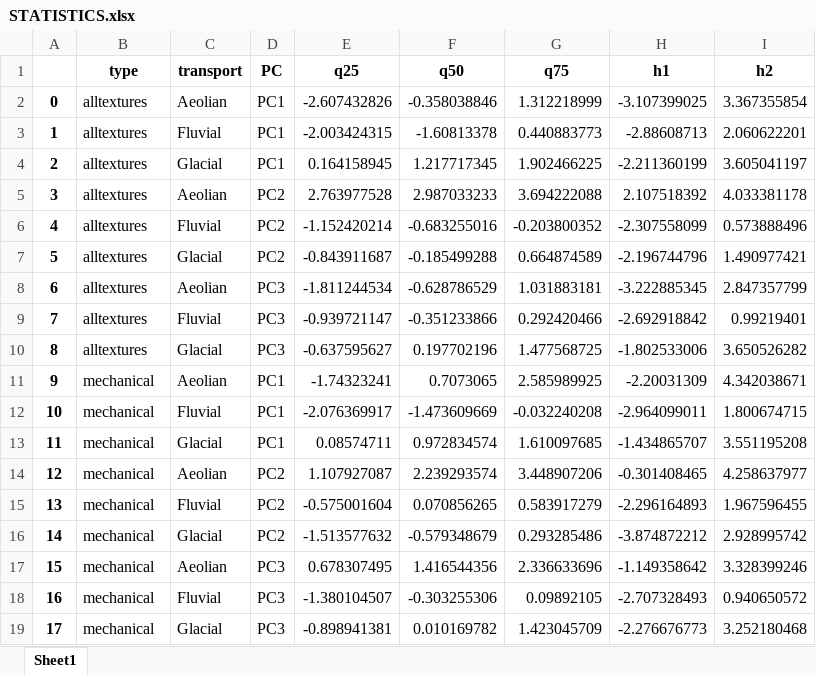
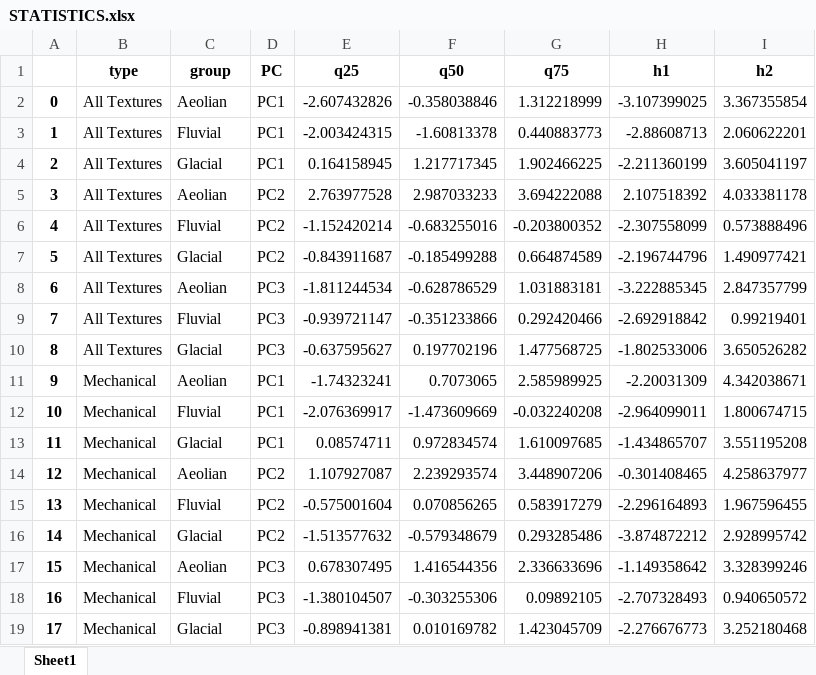
Before and after one commit to jreahl/Reahl_2020, an Excel workbook: Code/STATISTICS.xlsx, sheet Sheet1, drawn as a sheet; values as stored, in another font and other column widths than the file's, no borders; the diff names each change by its address in the sheet, - before the commit and + after, or states it on an @@ line.

Commit message:
Edits to boxplots and statistics for authors

```diff
--- a/Code/STATISTICS.xlsx (sheet Sheet1)
+++ b/Code/STATISTICS.xlsx (sheet Sheet1)
-C1: transport
+C1: group
-B2:B10 (type): alltextures
+B2:B10 (type): All Textures
-B11:B19 (type): mechanical
+B11:B19 (type): Mechanical
```
Also changed, not shown: 2 other files.
